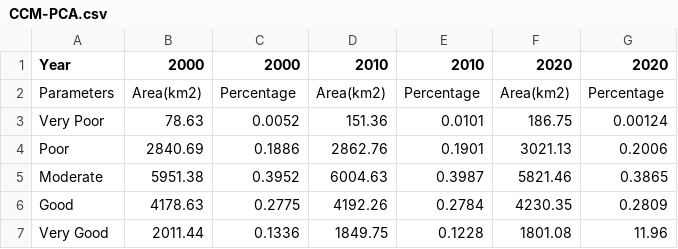
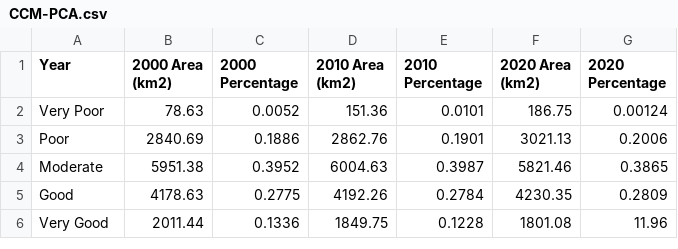
Before and after one commit to olegmaxus/mace-project-groundwater, a CSV file: data/CCM-PCA.csv, drawn as a sheet.

Commit message:
Update CCM-PCA.csv

```diff
--- a/data/CCM-PCA.csv
+++ b/data/CCM-PCA.csv
@@ -1,3 +1,2 @@
-Year,2000,2000,2010,2010,2020,2020
-Parameters,Area(km2),Percentage,Area(km2),Percentage,Area(km2),Percentage
+Year,2000 Area (km2),2000 Percentage,2010 Area (km2),2010 Percentage,2020 Area (km2),2020 Percentage
 Very Poor,78.63,0.0052,151.36,0.0101,186.75,0.00124
```
